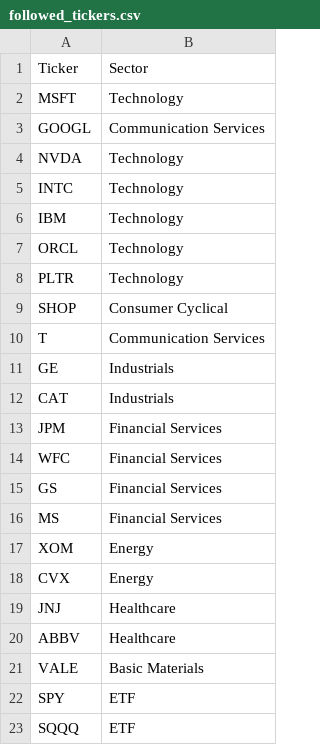
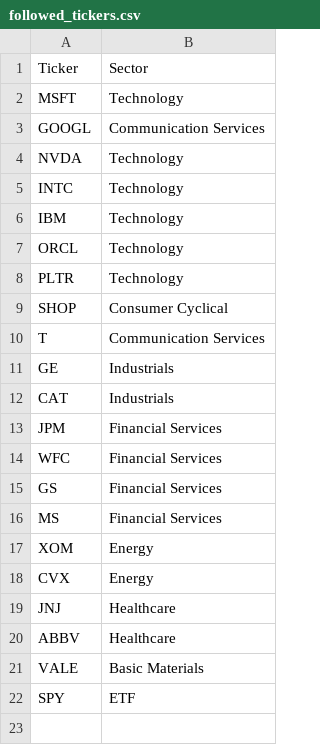
Before and after one commit to sebakremis/TradeSentinel, a CSV file: data/followed_tickers.csv, drawn as a sheet.

```diff
--- a/data/followed_tickers.csv
+++ b/data/followed_tickers.csv
@@ -22,2 +22 @@ VALE,Basic Materials
 SPY,ETF
-SQQQ,ETF
```
Also changed, not shown: 5 other files.
